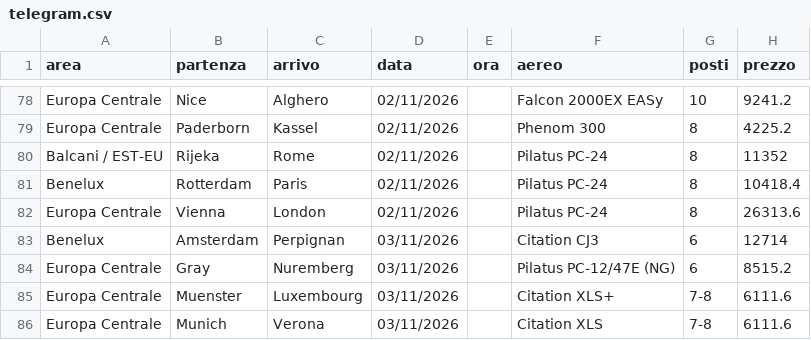
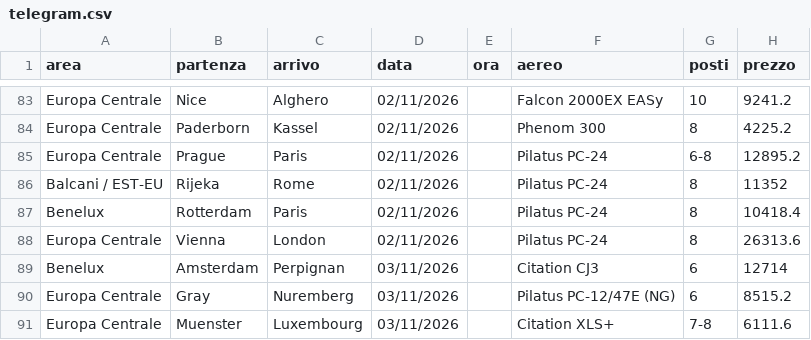
Before and after one commit to Stefano-1898/ypj-emptylegs, a CSV file: data/telegram.csv, drawn as a sheet; only a part is shown, gaps mark what is left out; the shorter side is filled out with more unchanged rows; the diff covers the shown part only; the diff names each change by its address in the sheet, - before the commit and + after, or states it on an @@ line.

```diff
--- a/data/telegram.csv
+++ b/data/telegram.csv
+row 85: Europa Centrale | Prague | Paris | 02/11/2026 |  | Pilatus PC-24 | 6-8 | 12895.2
```
Also changed, not shown: 10 added rows elsewhere in this file, data/emptylegs.csv, data/emptylegs_v2.csv, 4 other files.
